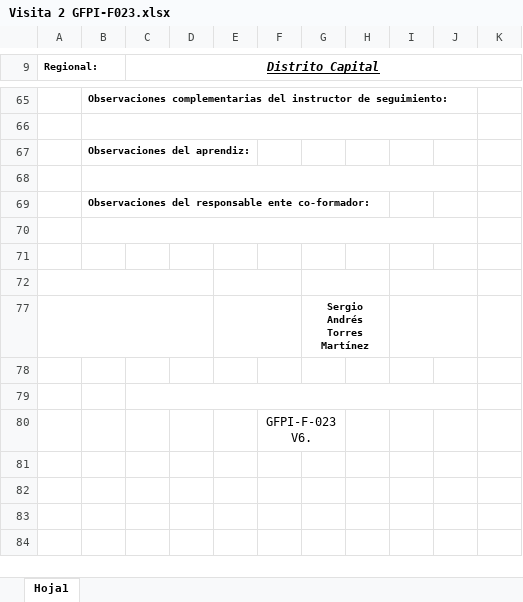
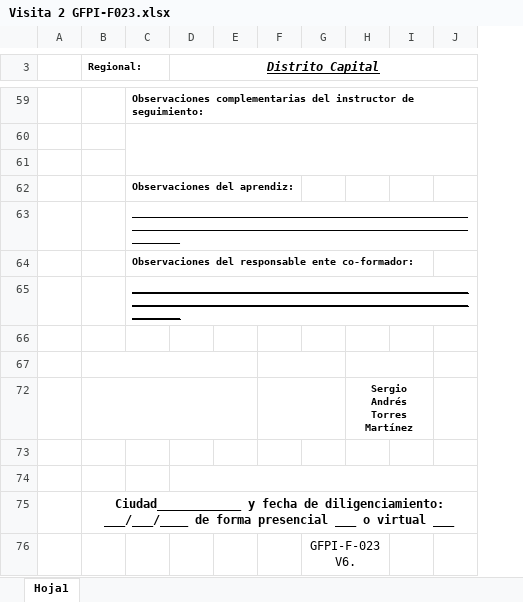
Before and after one commit to seantoma/manual-aprendiz-sena, an Excel workbook: Formatos/Visita 2 GFPI-F023.xlsx, sheet Hoja1, drawn as a sheet; only a part is shown, gaps mark what is left out; values as stored, in another font and other column widths than the file's, no borders; charts and pictures and conditional formats not drawn; removed rows and columns are numbered as before the commit, all else as after; the diff covers the shown part only; the diff names each change by its address in the sheet, - before the commit and + after, or states it on an @@ line.

```diff
--- a/Formatos/Visita 2 GFPI-F023.xlsx (sheet Hoja1)
+++ b/Formatos/Visita 2 GFPI-F023.xlsx (sheet Hoja1)
+column A, empty
-column J, empty
-column K, empty
+row 61: (empty)
-C63: (empty)
+C63: ________________________________________________________________________________________________________________________
-C65: (empty)
+C65: ________________________________________________________________________________________________________________________
-I72:J72 merged
-I77:J77 merged
+row 75:  | Ciudad____________ y fecha de diligenciamiento: ___/___/____ de forma presencial ___ o virtual ___
```
Also changed, not shown: 6 removed rows, 1 edited cell and merged cells elsewhere in this sheet, charts or pictures, Formatos/BITACORAS GFPI-F-147V4.xlsx, Formatos/Visita 1 GFPI-F023.xlsx, 2 other files.
